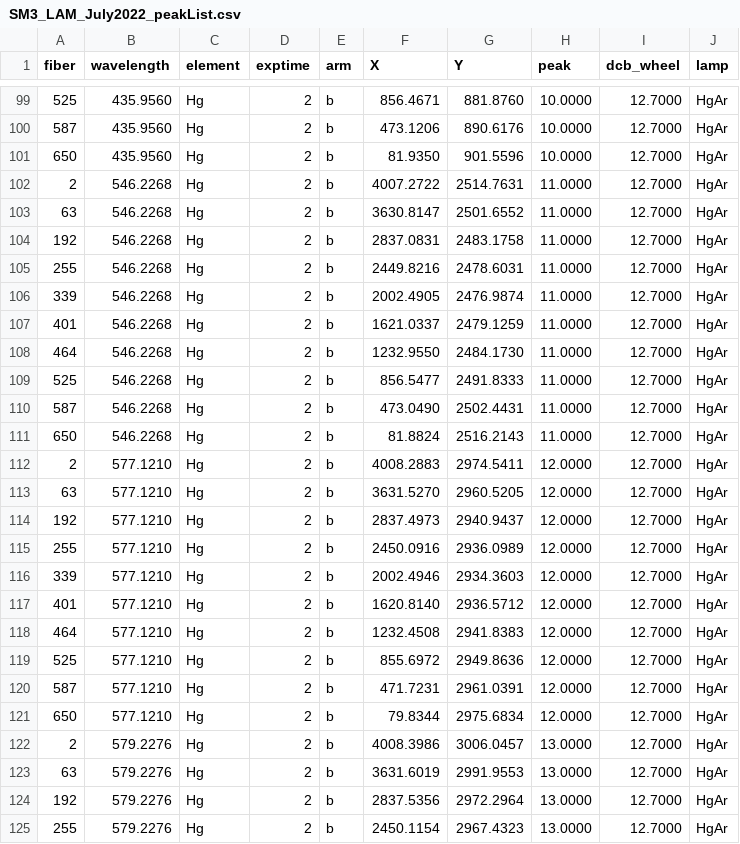
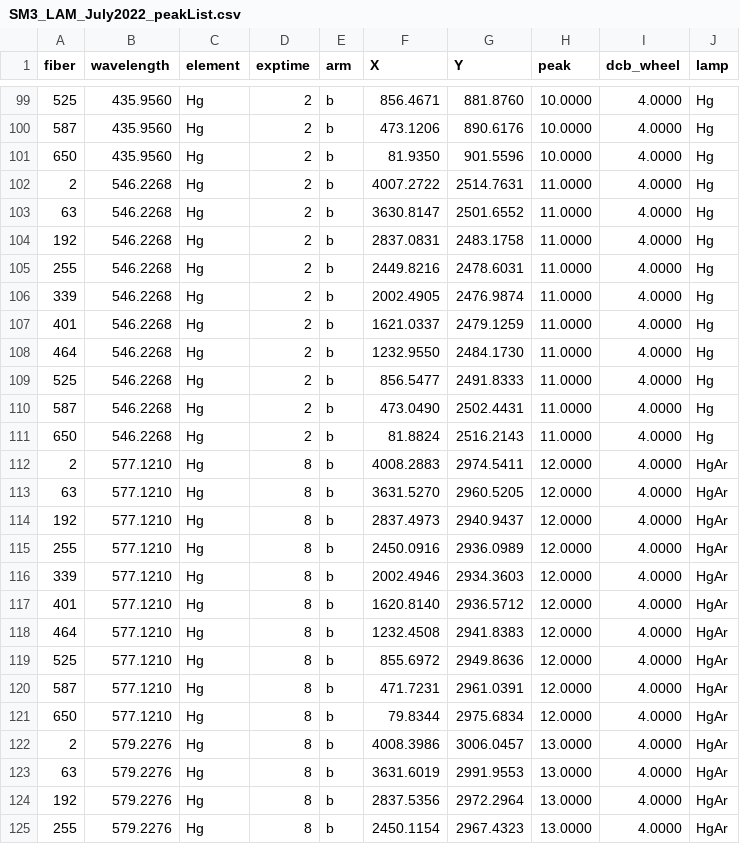
Before and after one commit to Subaru-PFS/dev_sps_analysis, a CSV file: notebooks/optical/peakList/SM3_LAM_July2022_peakList.csv, drawn as a sheet; only a part is shown, gaps mark what is left out; the diff covers the shown part only.

```diff
--- a/notebooks/optical/peakList/SM3_LAM_July2022_peakList.csv
+++ b/notebooks/optical/peakList/SM3_LAM_July2022_peakList.csv
@@ -99,27 +99,27 @@ fiber,wavelength,element,exptime,arm,X,Y,peak,dcb_wheel,lamp
-525,435.9560,Hg,2,b,856.4671,881.8760,10.0000,12.7000,HgAr
-587,435.9560,Hg,2,b,473.1206,890.6176,10.0000,12.7000,HgAr
-650,435.9560,Hg,2,b,81.9350,901.5596,10.0000,12.7000,HgAr
-2,546.2268,Hg,2,b,4007.2722,2514.7631,11.0000,12.7000,HgAr
-63,546.2268,Hg,2,b,3630.8147,2501.6552,11.0000,12.7000,HgAr
-192,546.2268,Hg,2,b,2837.0831,2483.1758,11.0000,12.7000,HgAr
-255,546.2268,Hg,2,b,2449.8216,2478.6031,11.0000,12.7000,HgAr
-339,546.2268,Hg,2,b,2002.4905,2476.9874,11.0000,12.7000,HgAr
-401,546.2268,Hg,2,b,1621.0337,2479.1259,11.0000,12.7000,HgAr
-464,546.2268,Hg,2,b,1232.9550,2484.1730,11.0000,12.7000,HgAr
-525,546.2268,Hg,2,b,856.5477,2491.8333,11.0000,12.7000,HgAr
-587,546.2268,Hg,2,b,473.0490,2502.4431,11.0000,12.7000,HgAr
-650,546.2268,Hg,2,b,81.8824,2516.2143,11.0000,12.7000,HgAr
-2,577.1210,Hg,2,b,4008.2883,2974.5411,12.0000,12.7000,HgAr
-63,577.1210,Hg,2,b,3631.5270,2960.5205,12.0000,12.7000,HgAr
-192,577.1210,Hg,2,b,2837.4973,2940.9437,12.0000,12.7000,HgAr
-255,577.1210,Hg,2,b,2450.0916,2936.0989,12.0000,12.7000,HgAr
-339,577.1210,Hg,2,b,2002.4946,2934.3603,12.0000,12.7000,HgAr
-401,577.1210,Hg,2,b,1620.8140,2936.5712,12.0000,12.7000,HgAr
-464,577.1210,Hg,2,b,1232.4508,2941.8383,12.0000,12.7000,HgAr
-525,577.1210,Hg,2,b,855.6972,2949.8636,12.0000,12.7000,HgAr
-587,577.1210,Hg,2,b,471.7231,2961.0391,12.0000,12.7000,HgAr
-650,577.1210,Hg,2,b,79.8344,2975.6834,12.0000,12.7000,HgAr
-2,579.2276,Hg,2,b,4008.3986,3006.0457,13.0000,12.7000,HgAr
-63,579.2276,Hg,2,b,3631.6019,2991.9553,13.0000,12.7000,HgAr
-192,579.2276,Hg,2,b,2837.5356,2972.2964,13.0000,12.7000,HgAr
-255,579.2276,Hg,2,b,2450.1154,2967.4323,13.0000,12.7000,HgAr
+525,435.9560,Hg,2,b,856.4671,881.8760,10.0000,4.0000,Hg
+587,435.9560,Hg,2,b,473.1206,890.6176,10.0000,4.0000,Hg
+650,435.9560,Hg,2,b,81.9350,901.5596,10.0000,4.0000,Hg
+2,546.2268,Hg,2,b,4007.2722,2514.7631,11.0000,4.0000,Hg
+63,546.2268,Hg,2,b,3630.8147,2501.6552,11.0000,4.0000,Hg
+192,546.2268,Hg,2,b,2837.0831,2483.1758,11.0000,4.0000,Hg
+255,546.2268,Hg,2,b,2449.8216,2478.6031,11.0000,4.0000,Hg
+339,546.2268,Hg,2,b,2002.4905,2476.9874,11.0000,4.0000,Hg
+401,546.2268,Hg,2,b,1621.0337,2479.1259,11.0000,4.0000,Hg
+464,546.2268,Hg,2,b,1232.9550,2484.1730,11.0000,4.0000,Hg
+525,546.2268,Hg,2,b,856.5477,2491.8333,11.0000,4.0000,Hg
+587,546.2268,Hg,2,b,473.0490,2502.4431,11.0000,4.0000,Hg
+650,546.2268,Hg,2,b,81.8824,2516.2143,11.0000,4.0000,Hg
+2,577.1210,Hg,8,b,4008.2883,2974.5411,12.0000,4.0000,HgAr
+63,577.1210,Hg,8,b,3631.5270,2960.5205,12.0000,4.0000,HgAr
+192,577.1210,Hg,8,b,2837.4973,2940.9437,12.0000,4.0000,HgAr
+255,577.1210,Hg,8,b,2450.0916,2936.0989,12.0000,4.0000,HgAr
+339,577.1210,Hg,8,b,2002.4946,2934.3603,12.0000,4.0000,HgAr
+401,577.1210,Hg,8,b,1620.8140,2936.5712,12.0000,4.0000,HgAr
+464,577.1210,Hg,8,b,1232.4508,2941.8383,12.0000,4.0000,HgAr
+525,577.1210,Hg,8,b,855.6972,2949.8636,12.0000,4.0000,HgAr
+587,577.1210,Hg,8,b,471.7231,2961.0391,12.0000,4.0000,HgAr
+650,577.1210,Hg,8,b,79.8344,2975.6834,12.0000,4.0000,HgAr
+2,579.2276,Hg,8,b,4008.3986,3006.0457,13.0000,4.0000,HgAr
+63,579.2276,Hg,8,b,3631.6019,2991.9553,13.0000,4.0000,HgAr
+192,579.2276,Hg,8,b,2837.5356,2972.2964,13.0000,4.0000,HgAr
+255,579.2276,Hg,8,b,2450.1154,2967.4323,13.0000,4.0000,HgAr
```
Also changed, not shown: 66 edited cells elsewhere in this file.
